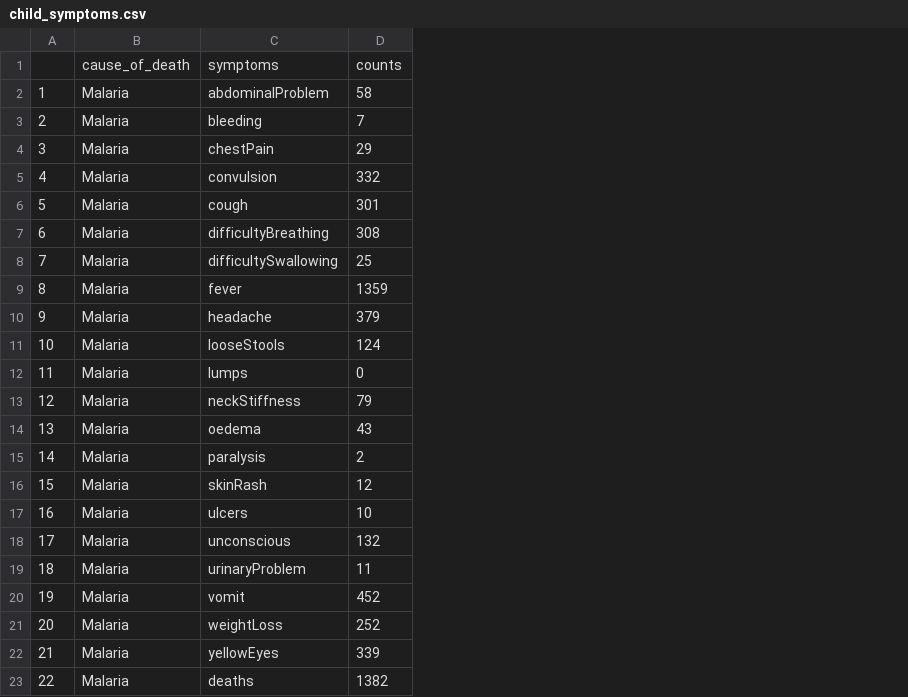
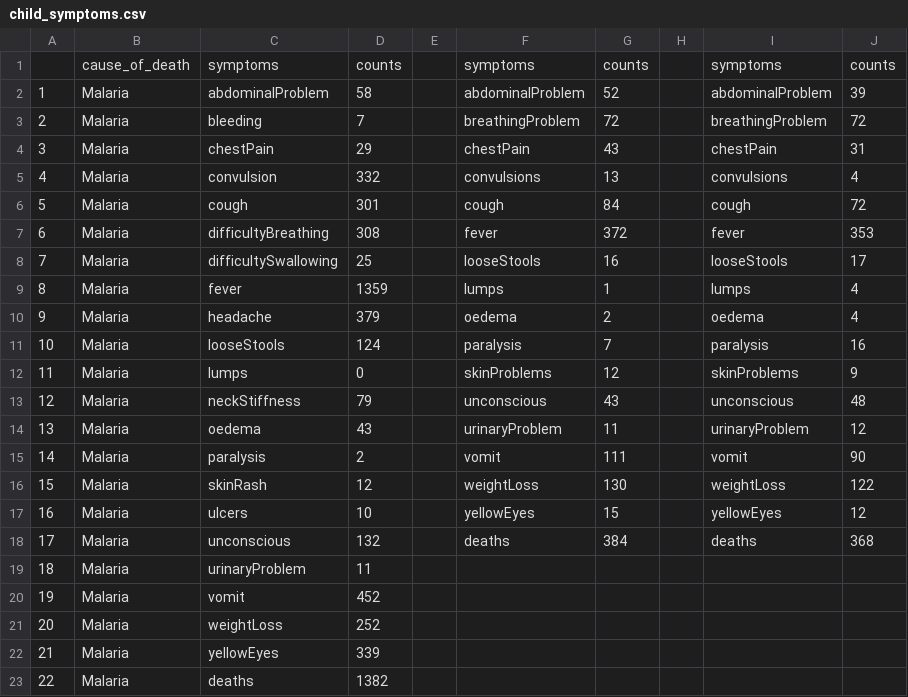
Before and after one commit to cghr-toronto/msa-2024-internship, a CSV file: experiments/child_symptoms.csv, drawn as a sheet; the diff names each change by its address in the sheet, - before the commit and + after, or states it on an @@ line.

```diff
--- a/experiments/child_symptoms.csv
+++ b/experiments/child_symptoms.csv
+column E, empty
+column F, rows 1-18: symptoms | abdominalProblem | breathingProblem | chestPain | convulsions | cough | fever | looseStools | lumps | oedema | paralysis | skinProblems | unconscious | urinaryProblem | vomit | weightLoss | yellowEyes | deaths
+column G, rows 1-18: counts | 52 | 72 | 43 | 13 | 84 | 372 | 16 | 1 | 2 | 7 | 12 | 43 | 11 | 111 | 130 | 15 | 384
+column H, empty
+column I, rows 1-18: symptoms | abdominalProblem | breathingProblem | chestPain | convulsions | cough | fever | looseStools | lumps | oedema | paralysis | skinProblems | unconscious | urinaryProblem | vomit | weightLoss | yellowEyes | deaths
+column J, rows 1-18: counts | 39 | 72 | 31 | 4 | 72 | 353 | 17 | 4 | 4 | 16 | 9 | 48 | 12 | 90 | 122 | 12 | 368
```
Also changed, not shown: 4 other files.
